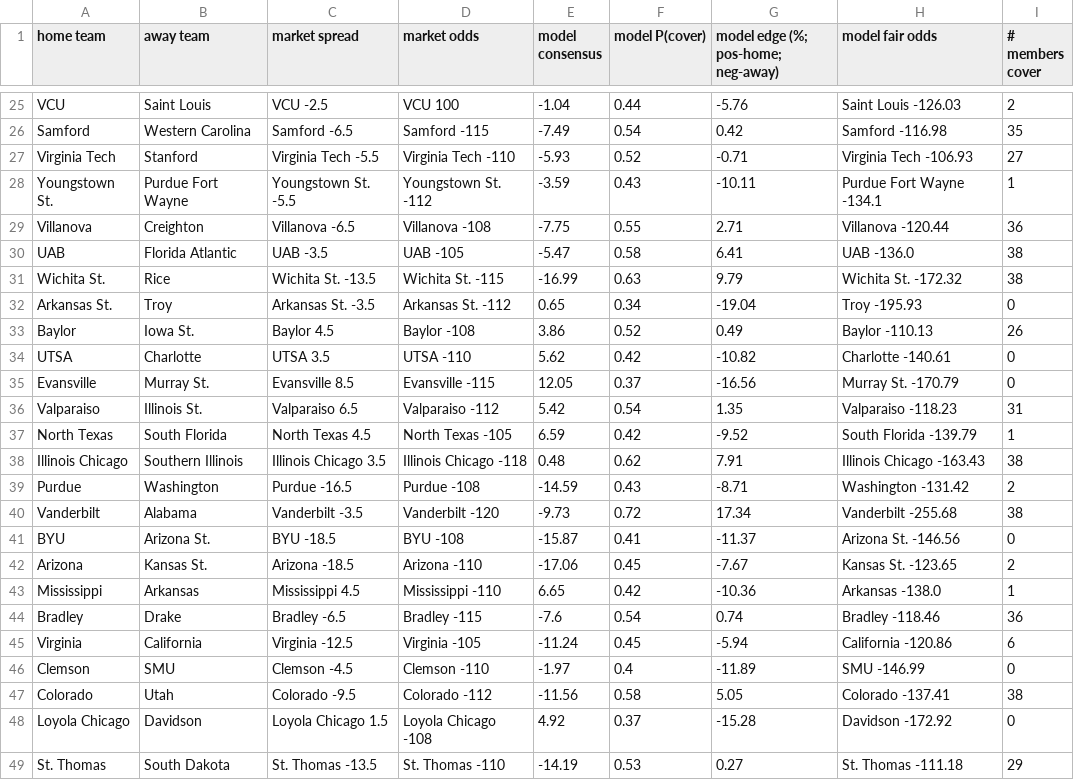
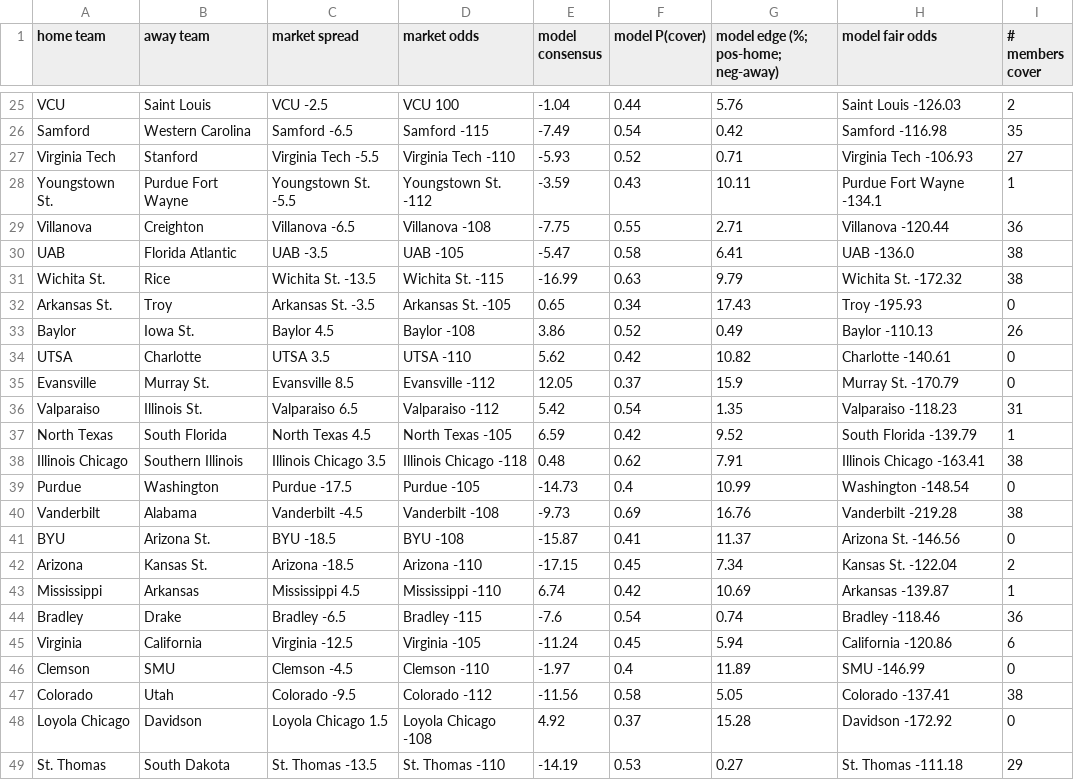
Before and after one commit to kyleshackelford/cbb-ml, a CSV file: data/latest.csv, drawn as a sheet; only a part is shown, gaps mark what is left out; the diff covers the shown part only; the diff names each change by its address in the sheet, - before the commit and + after, or states it on an @@ line.

```diff
--- a/data/latest.csv
+++ b/data/latest.csv
-G25: -5.76
+G25: 5.76
-G27: -0.71
+G27: 0.71
-G28: -10.11
+G28: 10.11
-D32 (market odds): Arkansas St. -112
+D32 (market odds): Arkansas St. -105
-G32: -19.04
+G32: 17.43
-G34: -10.82
+G34: 10.82
-D35 (market odds): Evansville -115
+D35 (market odds): Evansville -112
-G35: -16.56
+G35: 15.9
-G37: -9.52
+G37: 9.52
-H38 (model fair odds): Illinois Chicago -163.43
+H38 (model fair odds): Illinois Chicago -163.41
-C39 (market spread): Purdue -16.5
+C39 (market spread): Purdue -17.5
-D39 (market odds): Purdue -108
+D39 (market odds): Purdue -105
-E39 (model consensus): -14.59
+E39 (model consensus): -14.73
-F39 (model P(cover)): 0.43
+F39 (model P(cover)): 0.4
-G39: -8.71
+G39: 10.99
-H39 (model fair odds): Washington -131.42
+H39 (model fair odds): Washington -148.54
-I39 (# members cover): 2
+I39 (# members cover): 0
-C40 (market spread): Vanderbilt -3.5
+C40 (market spread): Vanderbilt -4.5
-D40 (market odds): Vanderbilt -120
+D40 (market odds): Vanderbilt -108
-F40 (model P(cover)): 0.72
+F40 (model P(cover)): 0.69
-G40: 17.34
+G40: 16.76
-H40 (model fair odds): Vanderbilt -255.68
+H40 (model fair odds): Vanderbilt -219.28
-G41: -11.37
+G41: 11.37
-E42 (model consensus): -17.06
+E42 (model consensus): -17.15
-G42: -7.67
+G42: 7.34
-H42 (model fair odds): Kansas St. -123.65
+H42 (model fair odds): Kansas St. -122.04
-E43 (model consensus): 6.65
+E43 (model consensus): 6.74
-G43: -10.36
+G43: 10.69
-H43 (model fair odds): Arkansas -138.0
+H43 (model fair odds): Arkansas -139.87
-G45: -5.94
+G45: 5.94
-G46: -11.89
+G46: 11.89
-G48: -15.28
+G48: 15.28
```
Also changed, not shown: 37 edited cells elsewhere in this file.
